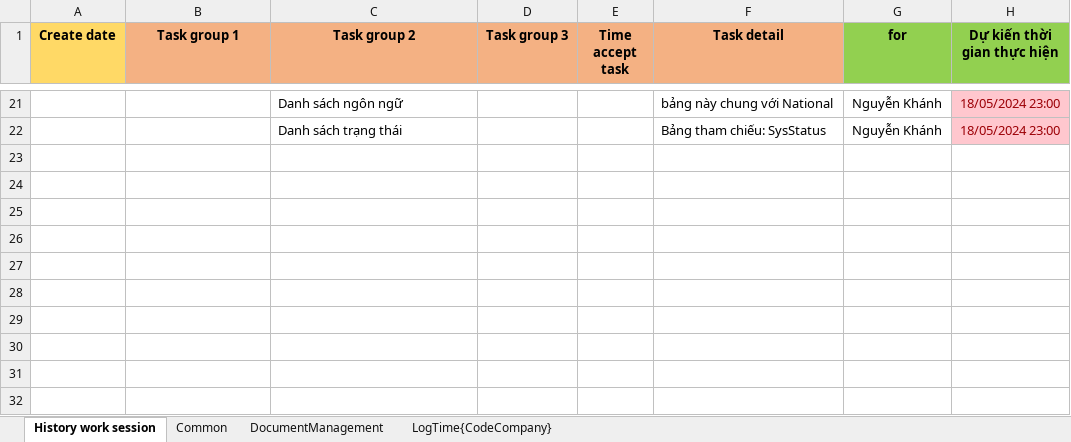
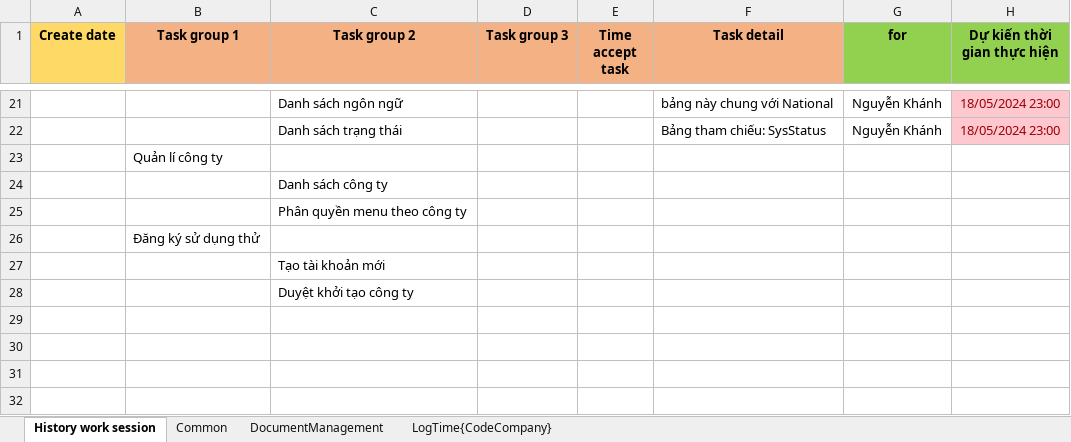
Before and after one commit to CromBorw2e36/BE-Management-Aplication, an Excel workbook: quan-li-app/document/database-table-document.xlsx, sheet History work session, drawn as a sheet; only a part is shown, gaps mark what is left out; values as stored, in another font and other column widths than the file's, no borders; the diff names each change by its address in the sheet, - before the commit and + after, or states it on an @@ line.

```diff
--- a/quan-li-app/document/database-table-document.xlsx (sheet History work session)
+++ b/quan-li-app/document/database-table-document.xlsx (sheet History work session)
-B23 (Task group 1): (empty)
+B23 (Task group 1): Quản lí công ty
-C24 (Task group 2): (empty)
+C24 (Task group 2): Danh sách công ty
-C25 (Task group 2): (empty)
+C25 (Task group 2): Phân quyền menu theo công ty
-B26 (Task group 1): (empty)
+B26 (Task group 1): Đăng ký sử dụng thử
-C27 (Task group 2): (empty)
+C27 (Task group 2): Tạo tài khoản mới
-C28 (Task group 2): (empty)
+C28 (Task group 2): Duyệt khởi tạo công ty
```
Also changed, not shown: 8 other files.
